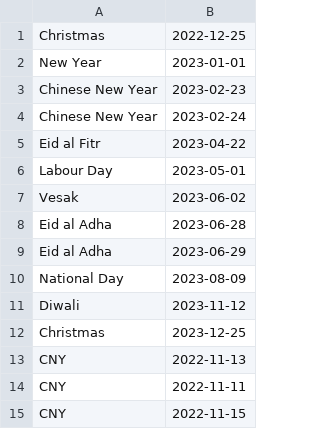
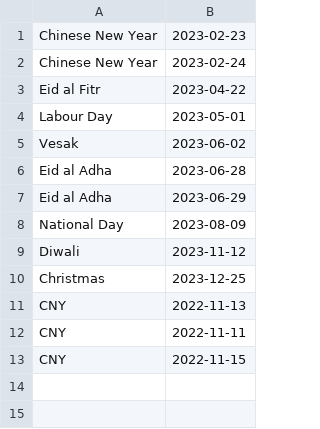
Before and after one commit to JULU909/SC2002-Project-MOBLIMA, a CSV file: Moblima/src/Data/holidays.csv, drawn as a sheet.

```diff
--- a/Moblima/src/Data/holidays.csv
+++ b/Moblima/src/Data/holidays.csv
@@ -1,3 +1 @@
-Christmas,2022-12-25
-New Year,2023-01-01
 Chinese New Year,2023-02-23
```
Also changed, not shown: Moblima/src/Data/Showtimes.csv, Moblima/src/Data/TicketsBooked.csv, 29 other files.
